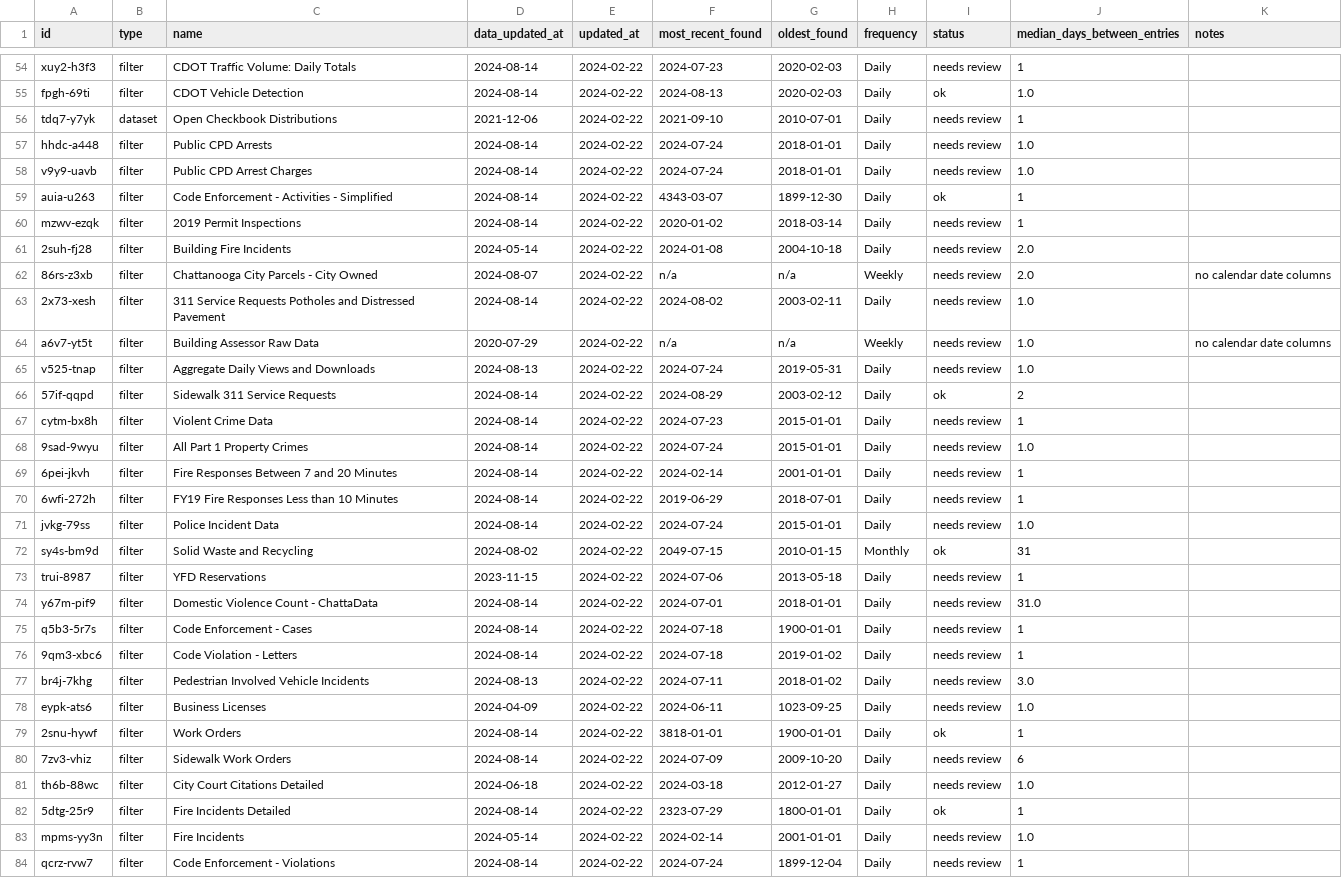
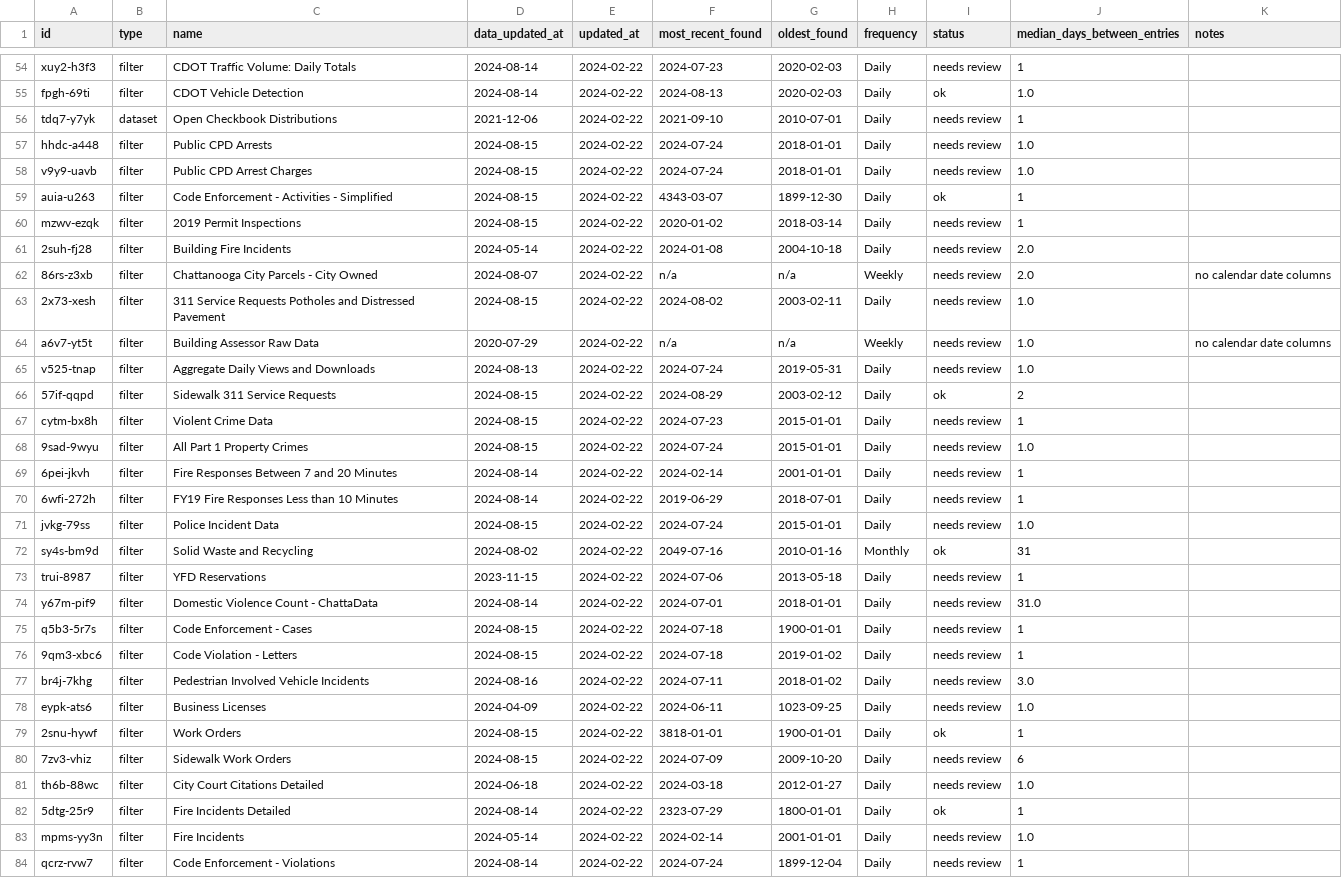
Before and after one commit to officeofperformancemanagement/socrata-qa-scripts, a CSV file: results/frequency_analysis.csv, drawn as a sheet; only a part is shown, gaps mark what is left out; the diff covers the shown part only.

```diff
--- a/results/frequency_analysis.csv
+++ b/results/frequency_analysis.csv
@@ -56,26 +56,26 @@ fpgh-69ti,filter,CDOT Vehicle Detection,2024-08-14,2024-02-22,2024-08-13,2020-02
 tdq7-y7yk,dataset,Open Checkbook Distributions,2021-12-06,2024-02-22,2021-09-10,2010-07-01,Daily,needs review,1,
-hhdc-a448,filter,Public CPD Arrests,2024-08-14,2024-02-22,2024-07-24,2018-01-01,Daily,needs review,1.0,
-v9y9-uavb,filter,Public CPD Arrest Charges,2024-08-14,2024-02-22,2024-07-24,2018-01-01,Daily,needs review,1.0,
-auia-u263,filter,Code Enforcement - Activities - Simplified,2024-08-14,2024-02-22,4343-03-07,1899-12-30,Daily,ok,1,
-mzwv-ezqk,filter,2019 Permit Inspections,2024-08-14,2024-02-22,2020-01-02,2018-03-14,Daily,needs review,1,
+hhdc-a448,filter,Public CPD Arrests,2024-08-15,2024-02-22,2024-07-24,2018-01-01,Daily,needs review,1.0,
+v9y9-uavb,filter,Public CPD Arrest Charges,2024-08-15,2024-02-22,2024-07-24,2018-01-01,Daily,needs review,1.0,
+auia-u263,filter,Code Enforcement - Activities - Simplified,2024-08-15,2024-02-22,4343-03-07,1899-12-30,Daily,ok,1,
+mzwv-ezqk,filter,2019 Permit Inspections,2024-08-15,2024-02-22,2020-01-02,2018-03-14,Daily,needs review,1,
 2suh-fj28,filter,Building Fire Incidents,2024-05-14,2024-02-22,2024-01-08,2004-10-18,Daily,needs review,2.0,
 86rs-z3xb,filter,Chattanooga City Parcels - City Owned,2024-08-07,2024-02-22,n/a,n/a,Weekly,needs review,2.0,no calendar date columns
-2x73-xesh,filter,311 Service Requests Potholes and Distressed Pavement,2024-08-14,2024-02-22,2024-08-02,2003-02-11,Daily,needs review,1.0,
+2x73-xesh,filter,311 Service Requests Potholes and Distressed Pavement,2024-08-15,2024-02-22,2024-08-02,2003-02-11,Daily,needs review,1.0,
 a6v7-yt5t,filter,Building Assessor Raw Data,2020-07-29,2024-02-22,n/a,n/a,Weekly,needs review,1.0,no calendar date columns
 v525-tnap,filter,Aggregate Daily Views and Downloads,2024-08-13,2024-02-22,2024-07-24,2019-05-31,Daily,needs review,1.0,
-57if-qqpd,filter,Sidewalk 311 Service Requests,2024-08-14,2024-02-22,2024-08-29,2003-02-12,Daily,ok,2,
-cytm-bx8h,filter,Violent Crime Data,2024-08-14,2024-02-22,2024-07-23,2015-01-01,Daily,needs review,1,
-9sad-9wyu,filter,All Part 1 Property Crimes,2024-08-14,2024-02-22,2024-07-24,2015-01-01,Daily,needs review,1.0,
+57if-qqpd,filter,Sidewalk 311 Service Requests,2024-08-15,2024-02-22,2024-08-29,2003-02-12,Daily,ok,2,
+cytm-bx8h,filter,Violent Crime Data,2024-08-15,2024-02-22,2024-07-23,2015-01-01,Daily,needs review,1,
+9sad-9wyu,filter,All Part 1 Property Crimes,2024-08-15,2024-02-22,2024-07-24,2015-01-01,Daily,needs review,1.0,
 6pei-jkvh,filter,Fire Responses Between 7 and 20 Minutes,2024-08-14,2024-02-22,2024-02-14,2001-01-01,Daily,needs review,1,
 6wfi-272h,filter,FY19 Fire Responses Less than 10 Minutes,2024-08-14,2024-02-22,2019-06-29,2018-07-01,Daily,needs review,1,
-jvkg-79ss,filter,Police Incident Data,2024-08-14,2024-02-22,2024-07-24,2015-01-01,Daily,needs review,1.0,
-sy4s-bm9d,filter,Solid Waste and Recycling,2024-08-02,2024-02-22,2049-07-15,2010-01-15,Monthly,ok,31,
+jvkg-79ss,filter,Police Incident Data,2024-08-15,2024-02-22,2024-07-24,2015-01-01,Daily,needs review,1.0,
+sy4s-bm9d,filter,Solid Waste and Recycling,2024-08-02,2024-02-22,2049-07-16,2010-01-16,Monthly,ok,31,
 trui-8987,filter,YFD Reservations,2023-11-15,2024-02-22,2024-07-06,2013-05-18,Daily,needs review,1,
 y67m-pif9,filter,Domestic Violence Count - ChattaData,2024-08-14,2024-02-22,2024-07-01,2018-01-01,Daily,needs review,31.0,
-q5b3-5r7s,filter,Code Enforcement - Cases,2024-08-14,2024-02-22,2024-07-18,1900-01-01,Daily,needs review,1,
-9qm3-xbc6,filter,Code Violation - Letters,2024-08-14,2024-02-22,2024-07-18,2019-01-02,Daily,needs review,1,
-br4j-7khg,filter,Pedestrian Involved Vehicle Incidents,2024-08-13,2024-02-22,2024-07-11,2018-01-02,Daily,needs review,3.0,
+q5b3-5r7s,filter,Code Enforcement - Cases,2024-08-15,2024-02-22,2024-07-18,1900-01-01,Daily,needs review,1,
+9qm3-xbc6,filter,Code Violation - Letters,2024-08-15,2024-02-22,2024-07-18,2019-01-02,Daily,needs review,1,
+br4j-7khg,filter,Pedestrian Involved Vehicle Incidents,2024-08-16,2024-02-22,2024-07-11,2018-01-02,Daily,needs review,3.0,
 eypk-ats6,filter,Business Licenses,2024-04-09,2024-02-22,2024-06-11,1023-09-25,Daily,needs review,1.0,
-2snu-hywf,filter,Work Orders,2024-08-14,2024-02-22,3818-01-01,1900-01-01,Daily,ok,1,
-7zv3-vhiz,filter,Sidewalk Work Orders,2024-08-14,2024-02-22,2024-07-09,2009-10-20,Daily,needs review,6,
+2snu-hywf,filter,Work Orders,2024-08-15,2024-02-22,3818-01-01,1900-01-01,Daily,ok,1,
+7zv3-vhiz,filter,Sidewalk Work Orders,2024-08-15,2024-02-22,2024-07-09,2009-10-20,Daily,needs review,6,
 th6b-88wc,filter,City Court Citations Detailed,2024-06-18,2024-02-22,2024-03-18,2012-01-27,Daily,needs review,1.0,
```
Also changed, not shown: 15 edited cells elsewhere in this file.
